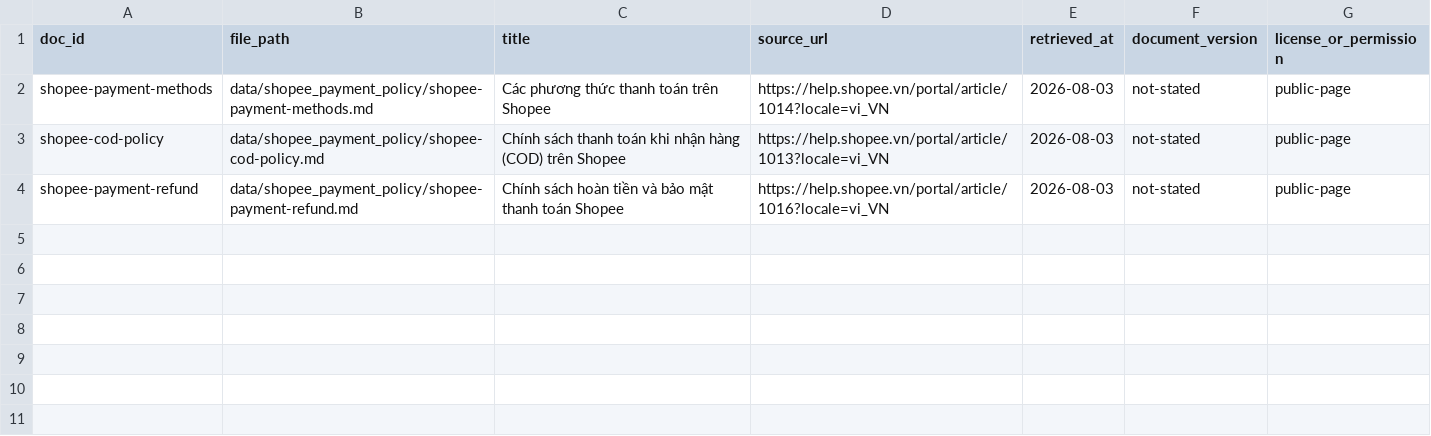
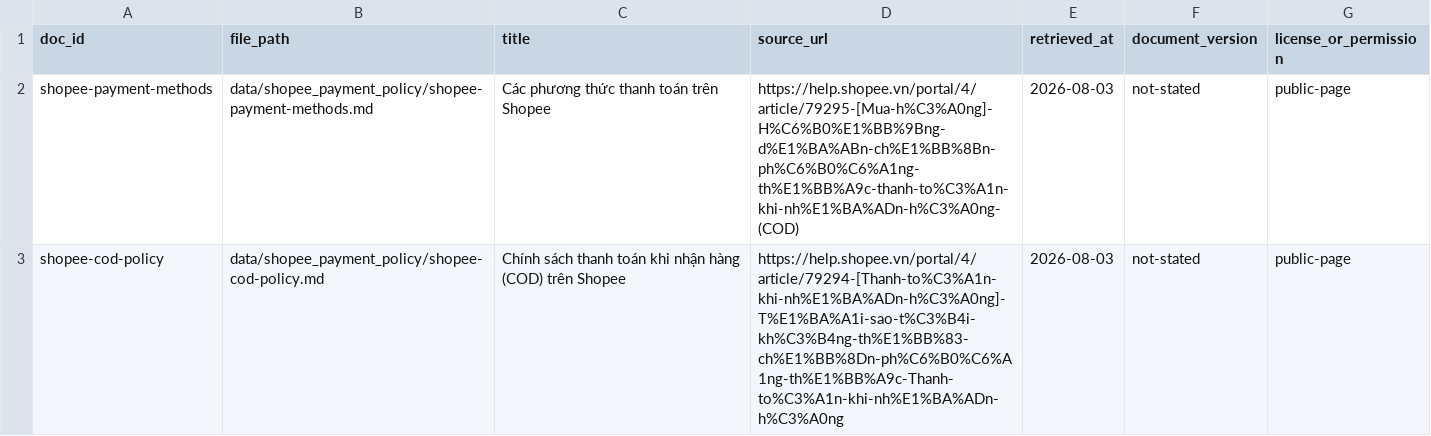
Before and after one commit to trgnhia/K4-Day07-Data-Foundations, a CSV file: data/shopee_payment_policy/sources.csv, drawn as a sheet.

Commit message:
Add Shopee payment policy documents

```diff
--- a/data/shopee_payment_policy/sources.csv
+++ b/data/shopee_payment_policy/sources.csv
@@ -1,4 +1,3 @@
 doc_id,file_path,title,source_url,retrieved_at,document_version,license_or_permission
-shopee-payment-methods,data/shopee_payment_policy/shopee-payment-methods.md,Các phương thức thanh toán trên Shopee,https://help.shopee.vn/portal/article/1014?locale=vi_VN,2026-08-03,not-stated,public-page
-shopee-cod-policy,data/shopee_payment_policy/shopee-cod-policy.md,Chính sách thanh toán khi nhận hàng (COD) trên Shopee,https://help.shopee.vn/portal/article/1013?locale=vi_VN,2026-08-03,not-stated,public-page
-shopee-payment-refund,data/shopee_payment_policy/shopee-payment-refund.md,Chính sách hoàn tiền và bảo mật thanh toán Shopee,https://help.shopee.vn/portal/article/1016?locale=vi_VN,2026-08-03,not-stated,public-page
+shopee-payment-methods,data/shopee_payment_policy/shopee-payment-methods.md,Các phương thức thanh toán trên Shopee,https://help.shopee.vn/portal/4/article/79295-[Mua-h%C3%A0ng]-H%C6%B0%E1%BB%9Bng-d%E1%BA%ABn-ch%E1%BB%8Bn-ph%C6%B0%C6%A1ng-th%E1%BB%A9c-thanh-to%C3%A1n-khi-nh%E1%BA%ADn-h%C3%A0ng-(COD),2026-08-03,not-stated,public-page
+shopee-cod-policy,data/shopee_payment_policy/shopee-cod-policy.md,Chính sách thanh toán khi nhận hàng (COD) trên Shopee,https://help.shopee.vn/portal/4/article/79294-[Thanh-to%C3%A1n-khi-nh%E1%BA%ADn-h%C3%A0ng]-T%E1%BA%A1i-sao-t%C3%B4i-kh%C3%B4ng-th%E1%BB%83-ch%E1%BB%8Dn-ph%C6%B0%C6%A1ng-th%E1%BB%A9c-Thanh-to%C3%A1n-khi-nh%E1%BA%ADn-h%C3%A0ng,2026-08-03,not-stated,public-page
```
